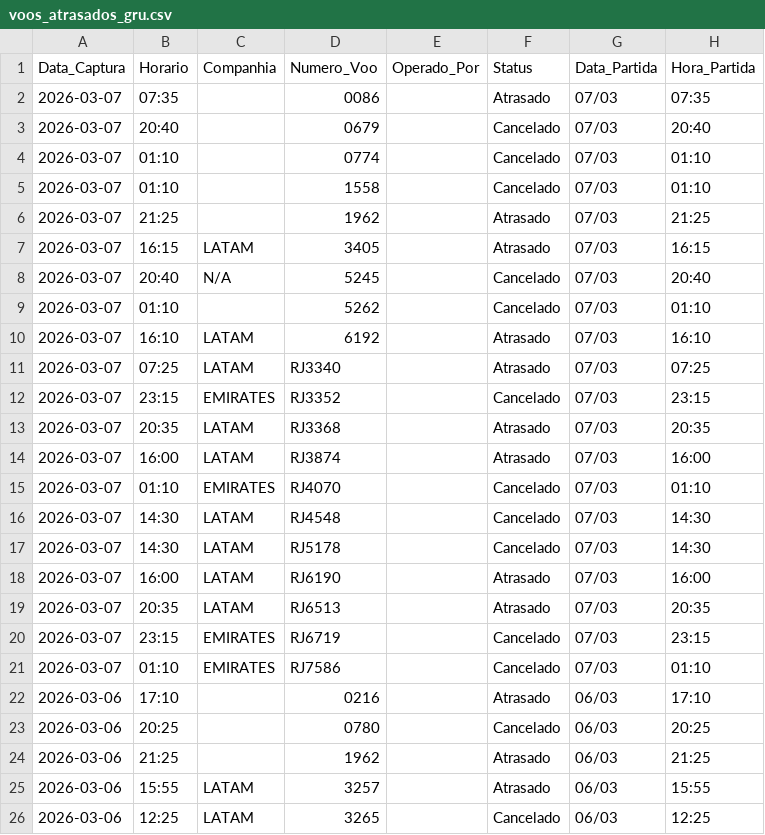
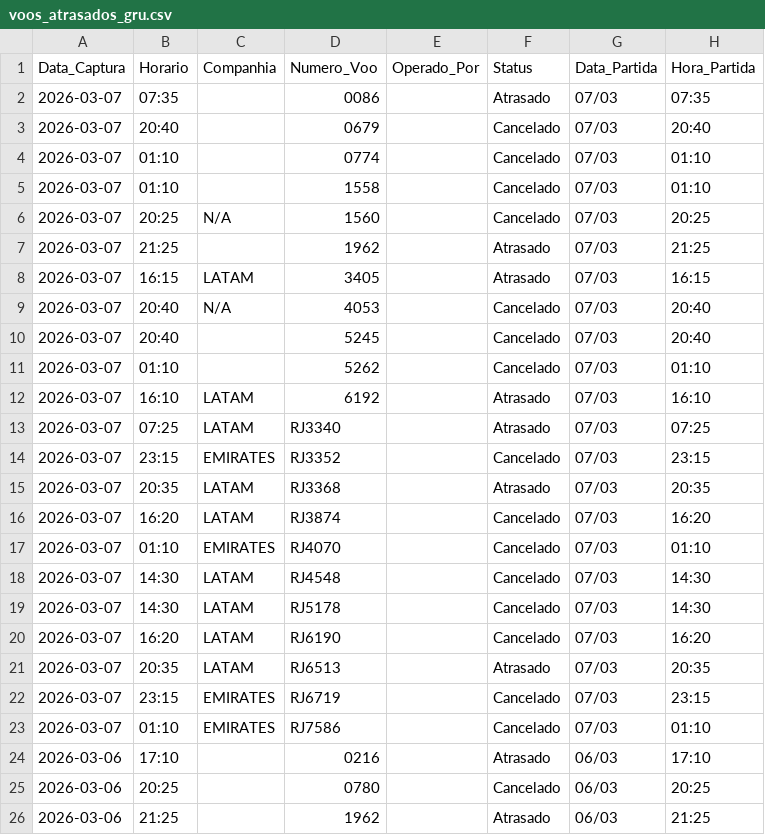
Before and after one commit to jonechelon/gru-flight-reliability-monitor, a CSV file: voos_atrasados_gru.csv, drawn as a sheet; only a part is shown; the shorter side is filled out with more unchanged rows.

Commit message:
report: update operational metrics [skip ci]

```diff
--- a/voos_atrasados_gru.csv
+++ b/voos_atrasados_gru.csv
@@ -5,5 +5,7 @@ Data_Captura,Horario,Companhia,Numero_Voo,Operado_Por,Status,Data_Partida,Hora_P
 2026-03-07,01:10,,1558,,Cancelado,07/03,01:10
+2026-03-07,20:25,N/A,1560,,Cancelado,07/03,20:25
 2026-03-07,21:25,,1962,,Atrasado,07/03,21:25
 2026-03-07,16:15,LATAM,3405,,Atrasado,07/03,16:15
-2026-03-07,20:40,N/A,5245,,Cancelado,07/03,20:40
+2026-03-07,20:40,N/A,4053,,Cancelado,07/03,20:40
+2026-03-07,20:40,,5245,,Cancelado,07/03,20:40
 2026-03-07,01:10,,5262,,Cancelado,07/03,01:10
@@ -13,3 +15,3 @@ Data_Captura,Horario,Companhia,Numero_Voo,Operado_Por,Status,Data_Partida,Hora_P
 2026-03-07,20:35,LATAM,RJ3368,,Atrasado,07/03,20:35
-2026-03-07,16:00,LATAM,RJ3874,,Atrasado,07/03,16:00
+2026-03-07,16:20,LATAM,RJ3874,,Cancelado,07/03,16:20
 2026-03-07,01:10,EMIRATES,RJ4070,,Cancelado,07/03,01:10
@@ -17,3 +19,3 @@ Data_Captura,Horario,Companhia,Numero_Voo,Operado_Por,Status,Data_Partida,Hora_P
 2026-03-07,14:30,LATAM,RJ5178,,Cancelado,07/03,14:30
-2026-03-07,16:00,LATAM,RJ6190,,Atrasado,07/03,16:00
+2026-03-07,16:20,LATAM,RJ6190,,Cancelado,07/03,16:20
 2026-03-07,20:35,LATAM,RJ6513,,Atrasado,07/03,20:35
```
